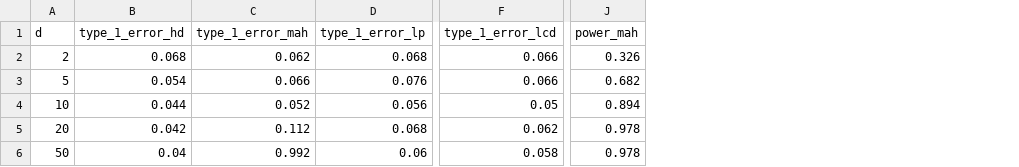
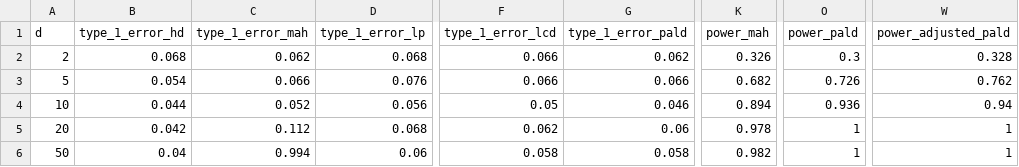
Before and after one commit to ciaran-evans/local-depth-testing, a CSV file: simulations/normal_scale_shift_results.csv, drawn as a sheet; only a part is shown, gaps mark what is left out; addresses are those after the commit; the diff names each change by its address in the sheet, - before the commit and + after, or states it on an @@ line.

Commit message:
adding comparison between lcd and pald

```diff
--- a/simulations/normal_scale_shift_results.csv
+++ b/simulations/normal_scale_shift_results.csv
+column G (type_1_error_pald), rows 2-6: 0.062 | 0.066 | 0.046 | 0.06 | 0.058
+column O (power_pald), rows 2-6: 0.3 | 0.726 | 0.936 | 1 | 1
+column W (power_adjusted_pald), rows 2-6: 0.328 | 0.762 | 0.94 | 1 | 1
-C6 (type_1_error_mah): 0.992
+C6 (type_1_error_mah): 0.994
-K6 (power_mah): 0.978
+K6 (power_mah): 0.982
```
Also changed, not shown: 2 other files.
